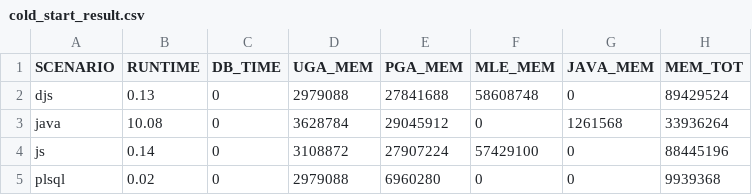
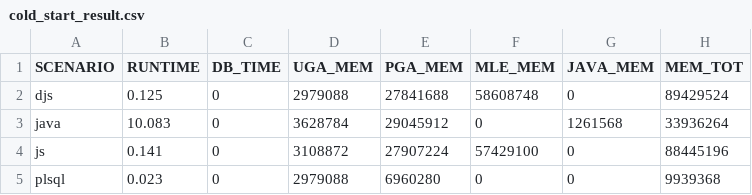
Before and after one commit to PhilippSalvisberg/js23c, a CSV file: experiments/cold_start/cold_start_result.csv, drawn as a sheet.

Commit message:
update runtime precision to millis

```diff
--- a/experiments/cold_start/cold_start_result.csv
+++ b/experiments/cold_start/cold_start_result.csv
@@ -1,5 +1,5 @@
 "SCENARIO","RUNTIME","DB_TIME","UGA_MEM","PGA_MEM","MLE_MEM","JAVA_MEM","MEM_TOT"
-"djs",0.13,0,2979088,27841688,58608748,0,89429524
-"java",10.08,0,3628784,29045912,0,1261568,33936264
-"js",0.14,0,3108872,27907224,57429100,0,88445196
-"plsql",0.02,0,2979088,6960280,0,0,9939368
+"djs",0.125,0,2979088,27841688,58608748,0,89429524
+"java",10.083,0,3628784,29045912,0,1261568,33936264
+"js",0.141,0,3108872,27907224,57429100,0,88445196
+"plsql",0.023,0,2979088,6960280,0,0,9939368
```
Also changed, not shown: 1 other file.
